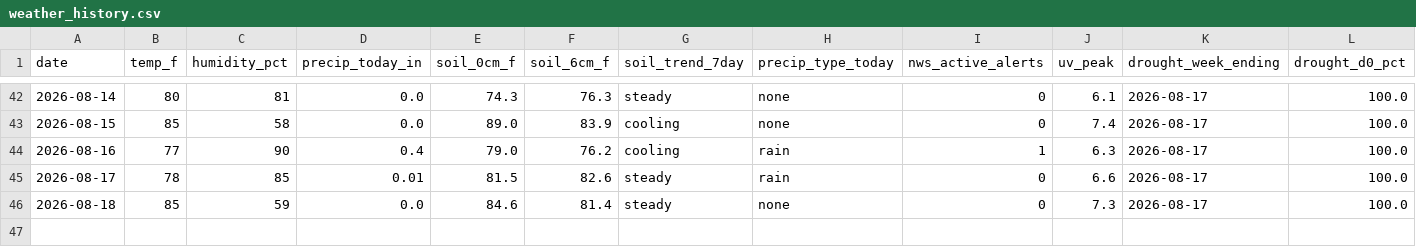
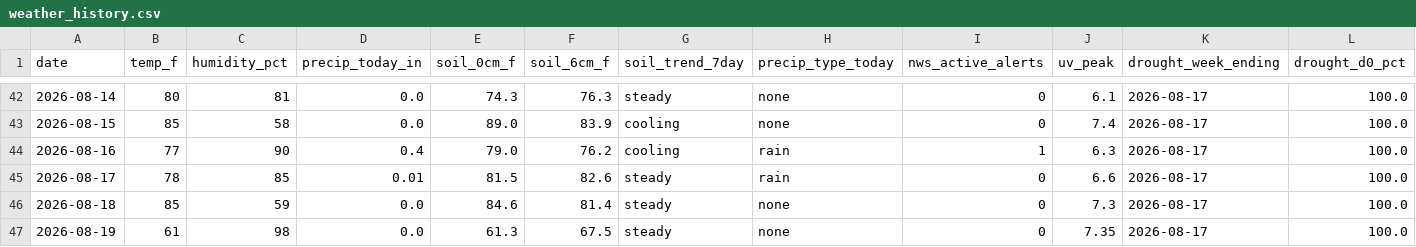
Before and after one commit to RDBFarm/rdbf-weather, a CSV file: weather_history.csv, drawn as a sheet; only a part is shown, gaps mark what is left out; rows hold the shown columns only; the diff names each change by its address in the sheet, - before the commit and + after, or states it on an @@ line.

```diff
--- a/weather_history.csv
+++ b/weather_history.csv
+row 47: 2026-08-19 | 61 | 98 | 0.0 | 61.3 | 67.5 | steady | none | 0 | 7.35 | 2026-08-17 | 100.0
```
Also changed, not shown: 1 other file.
